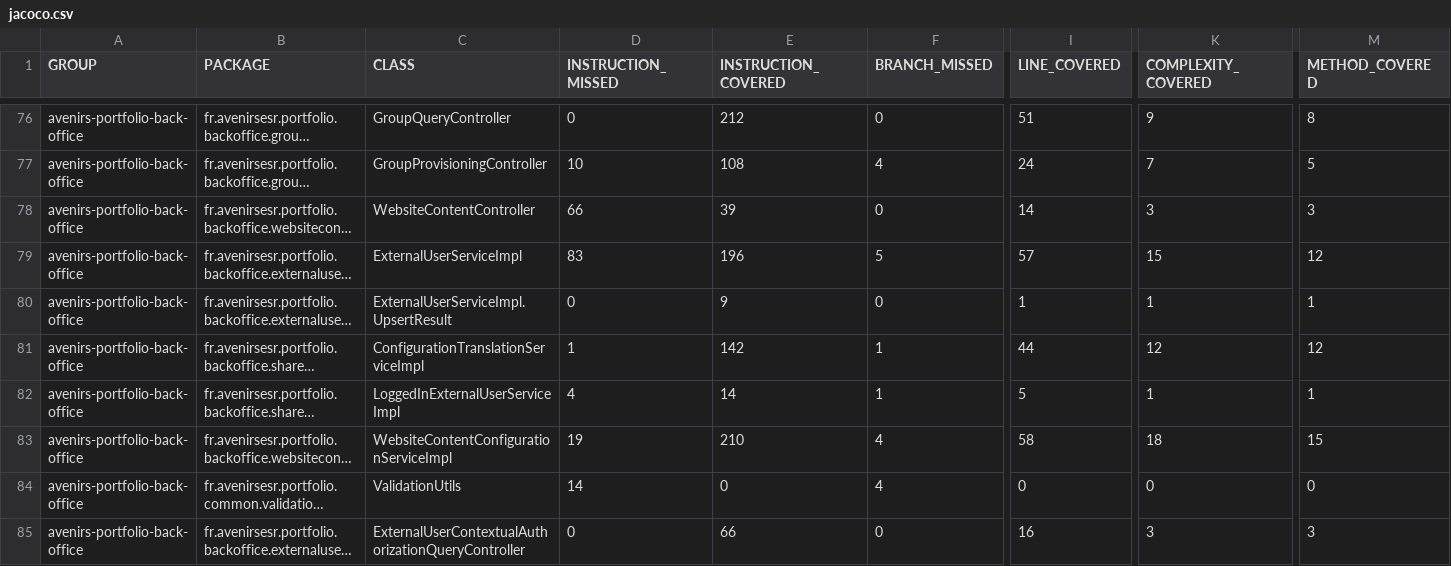
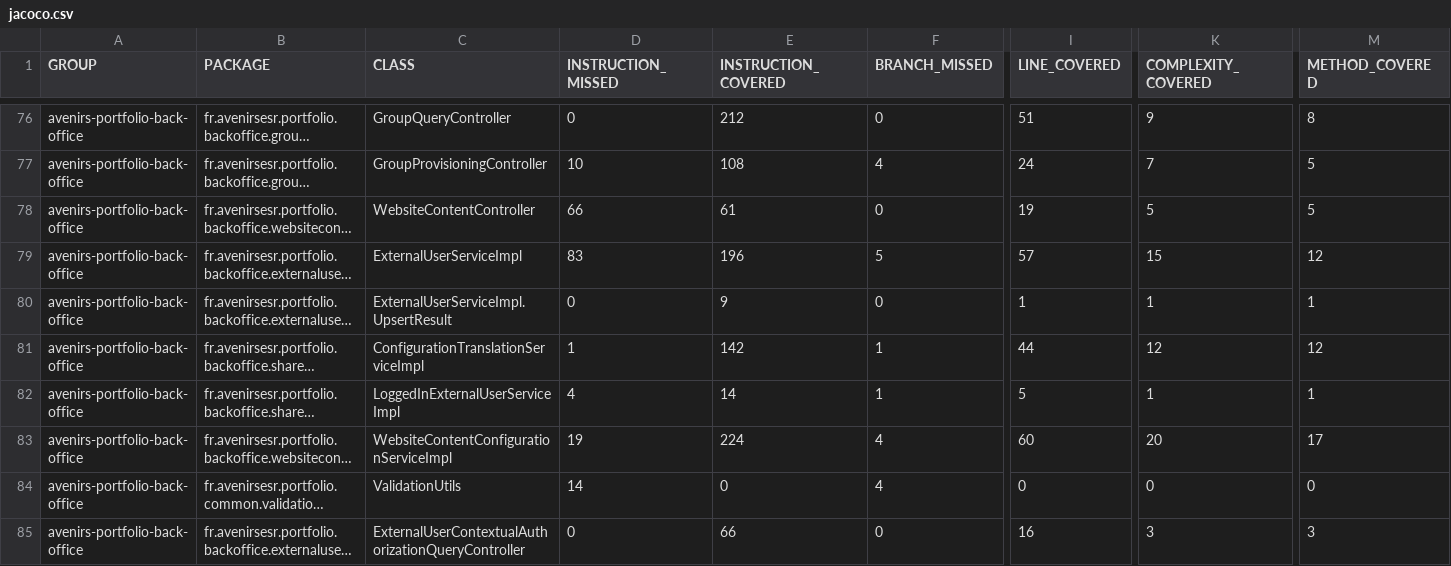
Before and after one commit to avenirs-esr/avenirs-portfolio-back-office, a CSV file: docs/jacoco-report/jacoco/jacoco.csv, drawn as a sheet; only a part is shown, gaps mark what is left out; long unchanged cells end in …; the diff names each change by its address in the sheet, - before the commit and + after, or states it on an @@ line.

```diff
--- a/docs/jacoco-report/jacoco/jacoco.csv
+++ b/docs/jacoco-report/jacoco/jacoco.csv
-E78 (INSTRUCTION_COVERED): 39
+E78 (INSTRUCTION_COVERED): 61
-I78 (LINE_COVERED): 14
+I78 (LINE_COVERED): 19
-K78 (COMPLEXITY_COVERED): 3
+K78 (COMPLEXITY_COVERED): 5
-M78 (METHOD_COVERED): 3
+M78 (METHOD_COVERED): 5
-E83 (INSTRUCTION_COVERED): 210
+E83 (INSTRUCTION_COVERED): 224
-I83 (LINE_COVERED): 58
+I83 (LINE_COVERED): 60
-K83 (COMPLEXITY_COVERED): 18
+K83 (COMPLEXITY_COVERED): 20
-M83 (METHOD_COVERED): 15
+M83 (METHOD_COVERED): 17
```
Also changed, not shown: 12 other files.
